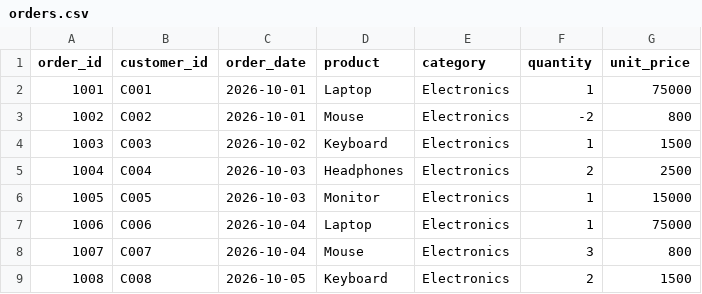
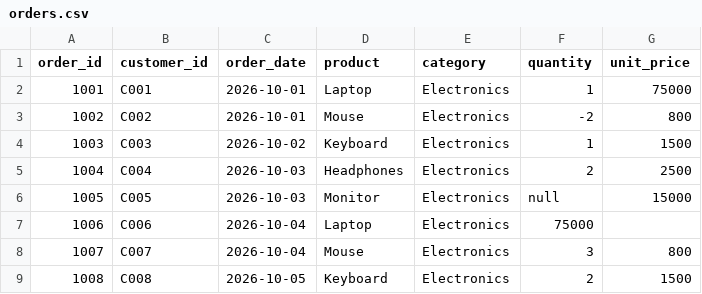
Before and after one commit to CodeByKhaleel/orders-pipeline, a CSV file: data/raw/orders.csv (was data/orders.csv), drawn as a sheet; the diff names each change by its address in the sheet, - before the commit and + after, or states it on an @@ line.

Commit message:
Add ingestion script and raw orders data file

```diff
--- a/data/orders.csv
+++ b/data/raw/orders.csv
-F6 (quantity): 1
+F6 (quantity): null
-F7 (quantity): 1
+F7 (quantity): 75000
-G7 (unit_price): 75000
+G7 (unit_price): (empty)
```
Also changed, not shown: 1 other file.
